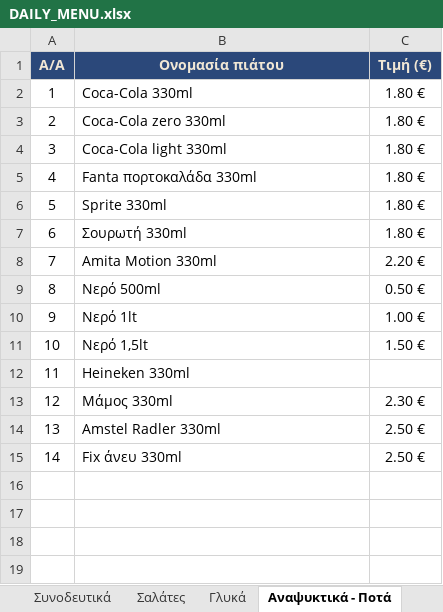
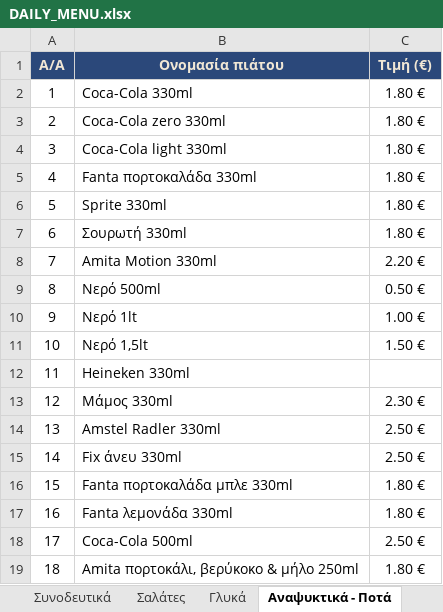
Before and after one commit to stivakos/magirefto-menu, an Excel workbook: DAILY_MENU.xlsx, sheet Αναψυκτικά - Ποτά, drawn as a sheet; values as stored, in another font and other column widths than the file's, no borders; the diff names each change by its address in the sheet, - before the commit and + after, or states it on an @@ line.

```diff
--- a/DAILY_MENU.xlsx (sheet Αναψυκτικά - Ποτά)
+++ b/DAILY_MENU.xlsx (sheet Αναψυκτικά - Ποτά)
+row 16: 15 | Fanta πορτοκαλάδα μπλε 330ml | 1.80 €
+row 17: 16 | Fanta λεμονάδα 330ml | 1.80 €
+row 18: 17 | Coca-Cola 500ml | 2.50 €
+row 19: 18 | Amita πορτοκάλι, βερύκοκο & μήλο 250ml | 1.80 €
```
Also changed, not shown: sheet Μαγειρευτά, sheet Της ώρας, sheet Γλυκά.
